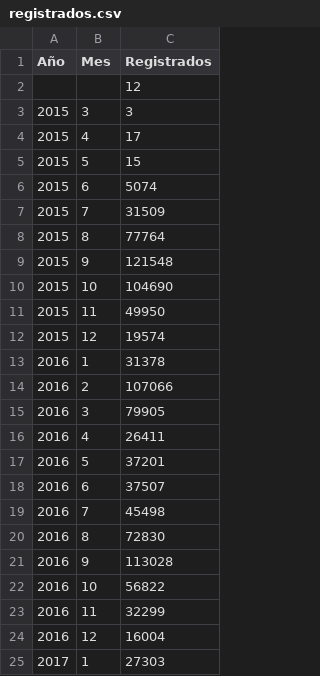
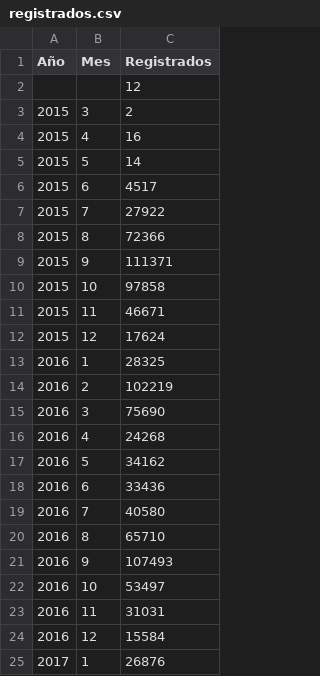
Before and after one commit to DGTVE-VE/ReportesMX, a CSV file: public/download/registrados.csv, drawn as a sheet.

```diff
--- a/public/download/registrados.csv
+++ b/public/download/registrados.csv
@@ -2,24 +2,24 @@ Año,Mes,Registrados
 ,,12
-2015,3,3
-2015,4,17
-2015,5,15
-2015,6,5074
-2015,7,31509
-2015,8,77764
-2015,9,121548
-2015,10,104690
-2015,11,49950
-2015,12,19574
-2016,1,31378
-2016,2,107066
-2016,3,79905
-2016,4,26411
-2016,5,37201
-2016,6,37507
-2016,7,45498
-2016,8,72830
-2016,9,113028
-2016,10,56822
-2016,11,32299
-2016,12,16004
-2017,1,27303
+2015,3,2
+2015,4,16
+2015,5,14
+2015,6,4517
+2015,7,27922
+2015,8,72366
+2015,9,111371
+2015,10,97858
+2015,11,46671
+2015,12,17624
+2016,1,28325
+2016,2,102219
+2016,3,75690
+2016,4,24268
+2016,5,34162
+2016,6,33436
+2016,7,40580
+2016,8,65710
+2016,9,107493
+2016,10,53497
+2016,11,31031
+2016,12,15584
+2017,1,26876
```
Also changed, not shown: public/download/inscritos.csv, 2 other files.
